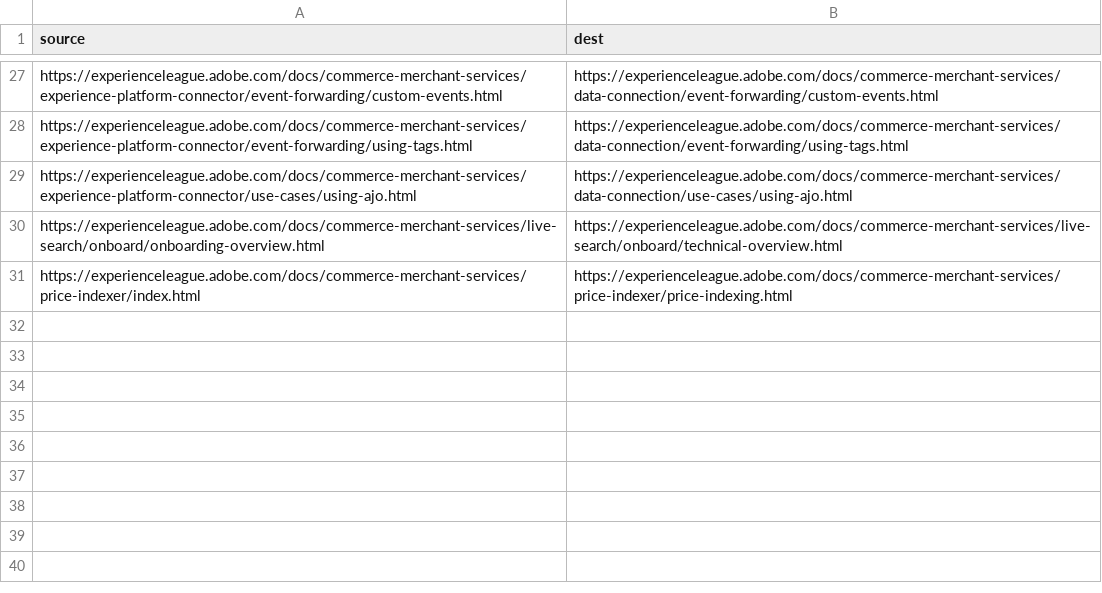
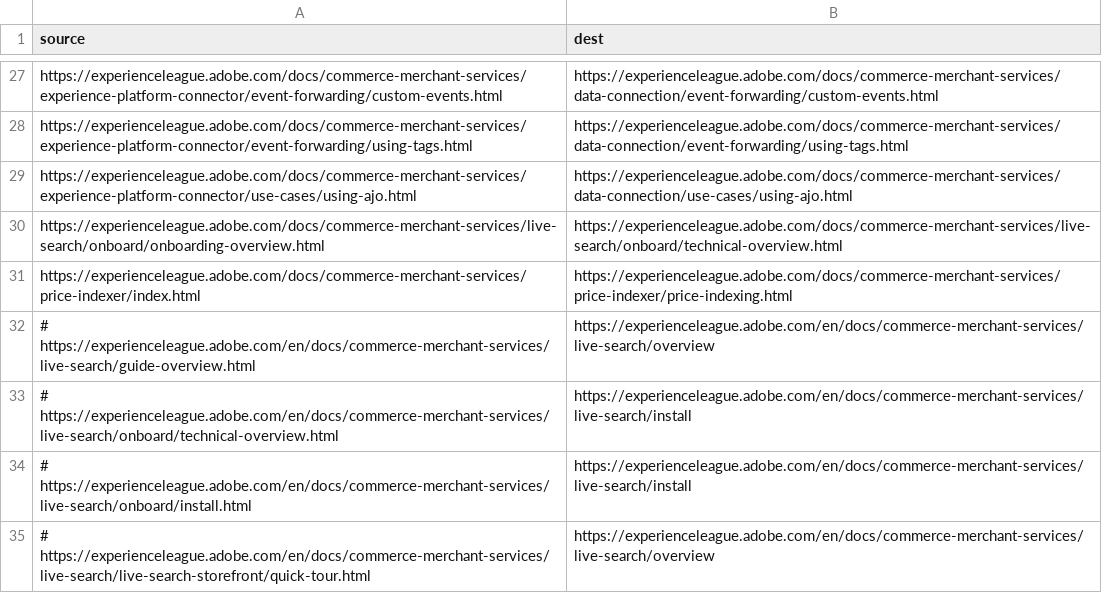
Before and after one commit to AdobeDocs/commerce-merchant-services.es-ES, a CSV file: redirects.csv, drawn as a sheet; only a part is shown, gaps mark what is left out; the diff names each change by its address in the sheet, - before the commit and + after, or states it on an @@ line.

```diff
--- a/redirects.csv
+++ b/redirects.csv
+row 32: # https://experienceleague.adobe.com/en/docs/commerce-merchant-services/live-search/guide-overview.html | https://experienceleague.adobe.com/en/docs/commerce-merchant-services/live-search/overview
+row 33: # https://experienceleague.adobe.com/en/docs/commerce-merchant-services/live-search/onboard/technical-overview.html | https://experienceleague.adobe.com/en/docs/commerce-merchant-services/live-search/install
+row 34: # https://experienceleague.adobe.com/en/docs/commerce-merchant-services/live-search/onboard/install.html | https://experienceleague.adobe.com/en/docs/commerce-merchant-services/live-search/install
+row 35: # https://experienceleague.adobe.com/en/docs/commerce-merchant-services/live-search/live-search-storefront/quick-tour.html | https://experienceleague.adobe.com/en/docs/commerce-merchant-services/live-search/overview
```
Also changed, not shown: 5 other files.
